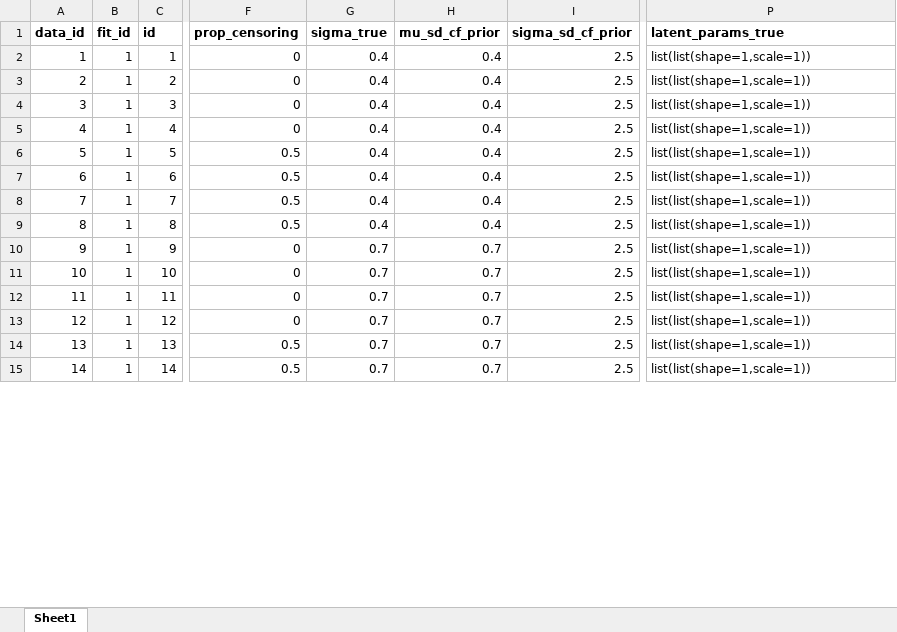
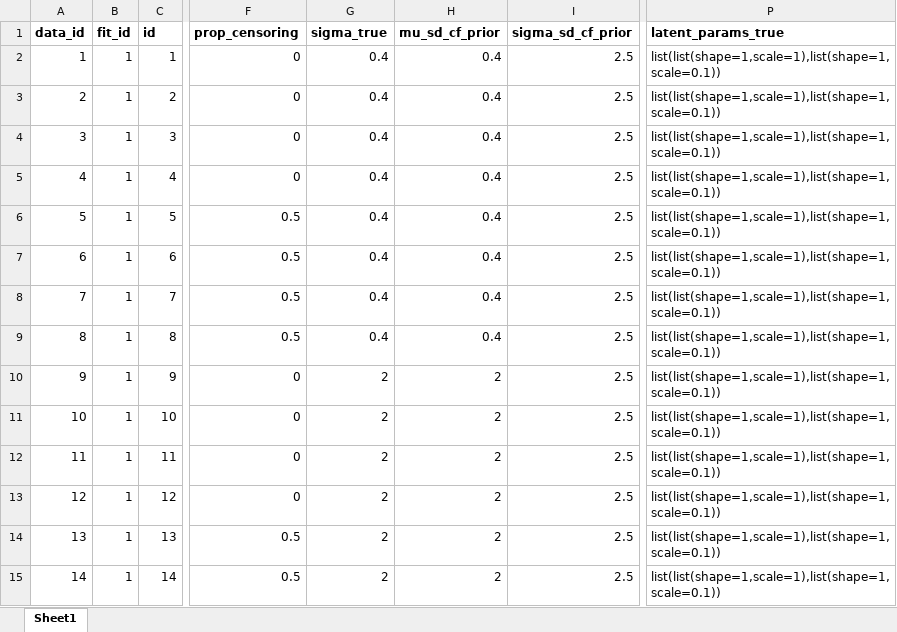
Before and after one commit to n8thangreen/multimcm-simulationstudy, an Excel workbook: raw-data/scenarios.xlsx, sheet Sheet1, drawn as a sheet; only a part is shown, gaps mark what is left out; values as stored, in another font and other column widths than the file's, no borders; the diff covers the shown part only; the diff names each change by its address in the sheet, - before the commit and + after, or states it on an @@ line.

Commit message:
modified input scenario data

```diff
--- a/raw-data/scenarios.xlsx (sheet Sheet1)
+++ b/raw-data/scenarios.xlsx (sheet Sheet1)
-P2:P15 (latent_params_true): list(list(shape=1,scale=1))
+P2:P15 (latent_params_true): list(list(shape=1,scale=1),list(shape=1,scale=0.1))
-G10:G15 (sigma_true): 0.7
+G10:G15 (sigma_true): 2
-H10:H15 (mu_sd_cf_prior): 0.7
+H10:H15 (mu_sd_cf_prior): 2
```
Also changed, not shown: 38 edited cells elsewhere in this sheet, 1 other file.
